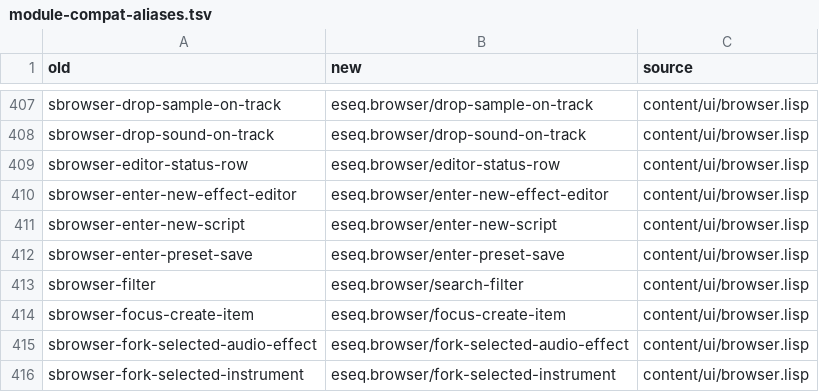
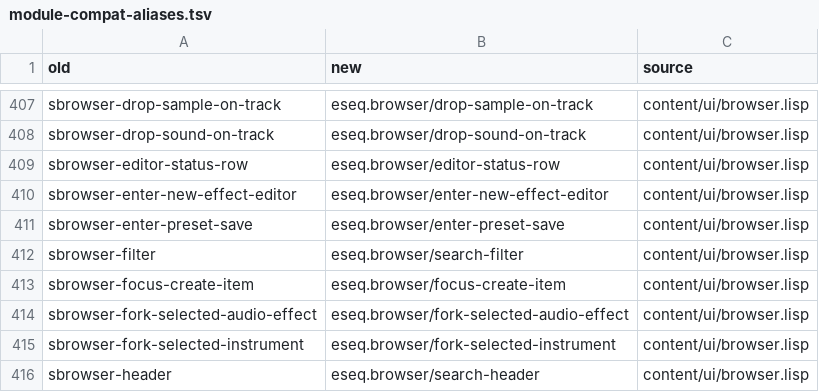
Before and after one commit to universalsequences/eseq, a TSV file: tools/module-compat-aliases.tsv, drawn as a sheet; only a part is shown, gaps mark what is left out; the shorter side is filled out with more unchanged rows.

Commit message:
feat(sequencer): add packages module browser

```diff
--- a/tools/module-compat-aliases.tsv
+++ b/tools/module-compat-aliases.tsv
@@ -410,3 +410,2 @@ sbrowser-editor-status-row	eseq.browser/editor-status-row	content/ui/browser.lis
 sbrowser-enter-new-effect-editor	eseq.browser/enter-new-effect-editor	content/ui/browser.lisp
-sbrowser-enter-new-script	eseq.browser/enter-new-script	content/ui/browser.lisp
 sbrowser-enter-preset-save	eseq.browser/enter-preset-save	content/ui/browser.lisp
```
Also changed, not shown: 12 other files.
